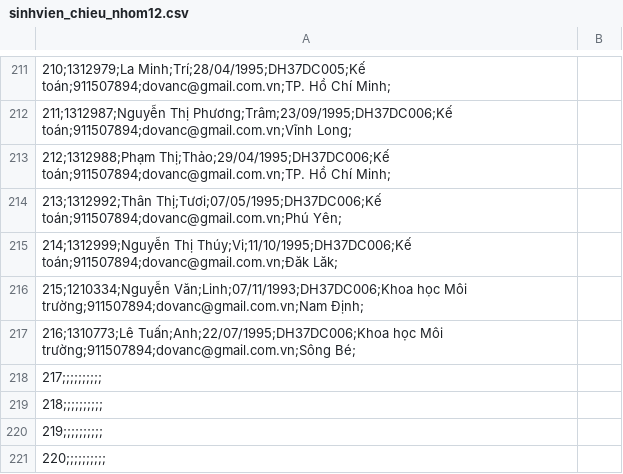
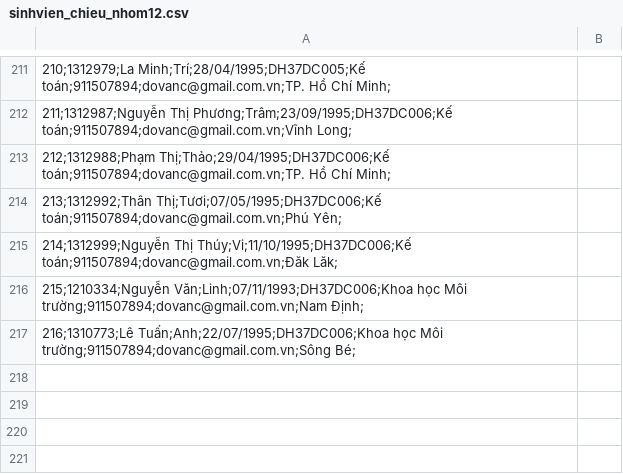
Before and after one commit to luan17130117/DataWarehouse_nhom14, a CSV file: Project_DataWarehouse/files/sinhvien/sinhvien_chieu_nhom12.csv, drawn as a sheet; only a part is shown, gaps mark what is left out.

```diff
--- a/Project_DataWarehouse/files/sinhvien/sinhvien_chieu_nhom12.csv
+++ b/Project_DataWarehouse/files/sinhvien/sinhvien_chieu_nhom12.csv
@@ -217,5 +217 @@
 216;1310773;Lê Tuấn;Anh;22/07/1995;DH37DC006;Khoa học Môi trường;911507894;dovanc@gmail.com.vn;Sông Bé;,
-217;;;;;;;;;;,
-218;;;;;;;;;;,
-219;;;;;;;;;;,
-220;;;;;;;;;;,
```
Also changed, not shown: 25 other files.
